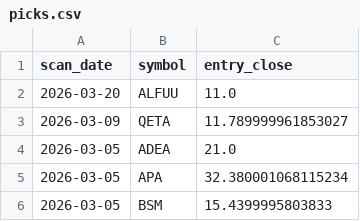
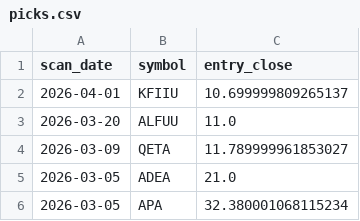
Before and after one commit to StockGem26/my-screener-site, a CSV file: docs/history/picks.csv, drawn as a sheet; only a part is shown; the shorter side is filled out with more unchanged rows.

```diff
--- a/docs/history/picks.csv
+++ b/docs/history/picks.csv
@@ -1,2 +1,3 @@
 scan_date,symbol,entry_close
+2026-04-01,KFIIU,10.699999809265137
 2026-03-20,ALFUU,11.0
```
Also changed, not shown: 2 other files.
